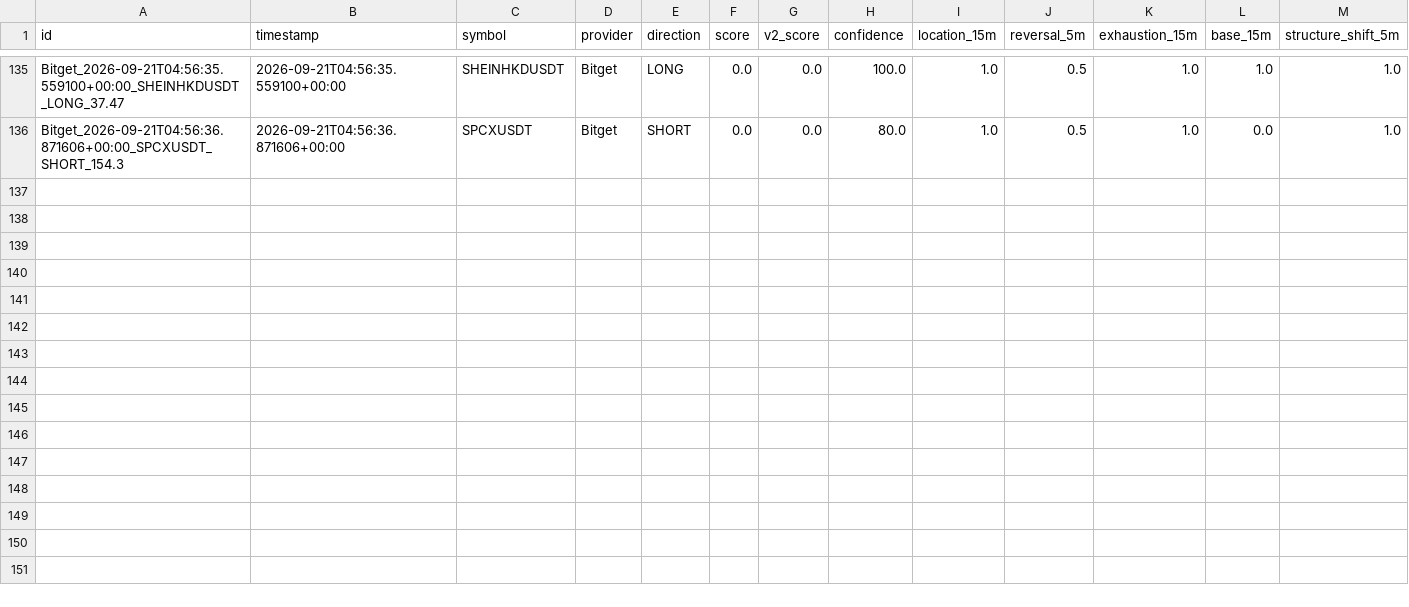
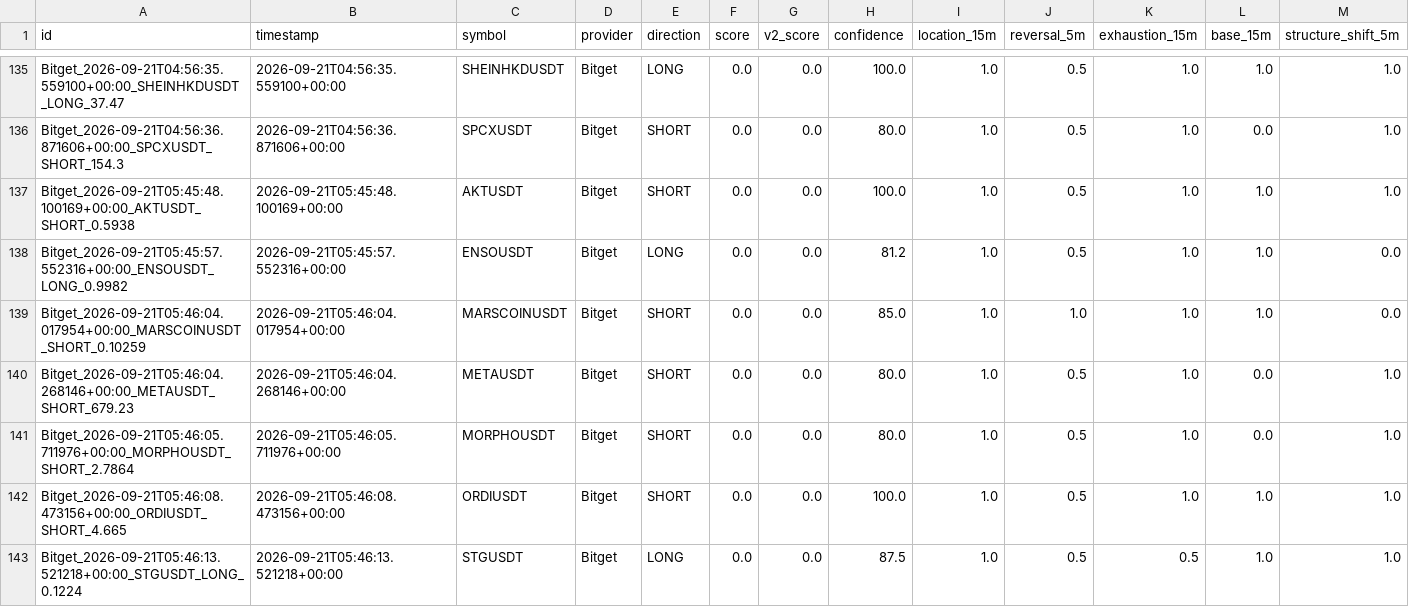
Before and after one commit to KikikJourney/Crypto-Scanner, a CSV file: data/scalping_action_history.csv, drawn as a sheet; only a part is shown, gaps mark what is left out; rows hold the shown columns only; the diff names each change by its address in the sheet, - before the commit and + after, or states it on an @@ line.

```diff
--- a/data/scalping_action_history.csv
+++ b/data/scalping_action_history.csv
+row 137: Bitget_2026-09-21T05:45:48.100169+00:00_AKTUSDT_SHORT_0.5938 | 2026-09-21T05:45:48.100169+00:00 | AKTUSDT | Bitget | SHORT | 0.0 | 0.0 | 100.0 | 1.0 | 0.5 | 1.0 | 1.0 | 1.0
+row 138: Bitget_2026-09-21T05:45:57.552316+00:00_ENSOUSDT_LONG_0.9982 | 2026-09-21T05:45:57.552316+00:00 | ENSOUSDT | Bitget | LONG | 0.0 | 0.0 | 81.2 | 1.0 | 0.5 | 1.0 | 1.0 | 0.0
+row 139: Bitget_2026-09-21T05:46:04.017954+00:00_MARSCOINUSDT_SHORT_0.10259 | 2026-09-21T05:46:04.017954+00:00 | MARSCOINUSDT | Bitget | SHORT | 0.0 | 0.0 | 85.0 | 1.0 | 1.0 | 1.0 | 1.0 | 0.0
+row 140: Bitget_2026-09-21T05:46:04.268146+00:00_METAUSDT_SHORT_679.23 | 2026-09-21T05:46:04.268146+00:00 | METAUSDT | Bitget | SHORT | 0.0 | 0.0 | 80.0 | 1.0 | 0.5 | 1.0 | 0.0 | 1.0
+row 141: Bitget_2026-09-21T05:46:05.711976+00:00_MORPHOUSDT_SHORT_2.7864 | 2026-09-21T05:46:05.711976+00:00 | MORPHOUSDT | Bitget | SHORT | 0.0 | 0.0 | 80.0 | 1.0 | 0.5 | 1.0 | 0.0 | 1.0
+row 142: Bitget_2026-09-21T05:46:08.473156+00:00_ORDIUSDT_SHORT_4.665 | 2026-09-21T05:46:08.473156+00:00 | ORDIUSDT | Bitget | SHORT | 0.0 | 0.0 | 100.0 | 1.0 | 0.5 | 1.0 | 1.0 | 1.0
+row 143: Bitget_2026-09-21T05:46:13.521218+00:00_STGUSDT_LONG_0.1224 | 2026-09-21T05:46:13.521218+00:00 | STGUSDT | Bitget | LONG | 0.0 | 0.0 | 87.5 | 1.0 | 0.5 | 0.5 | 1.0 | 1.0
```
Also changed, not shown: data/actionable_signals.csv, data/scalping_forward_test.csv, 6 other files.
